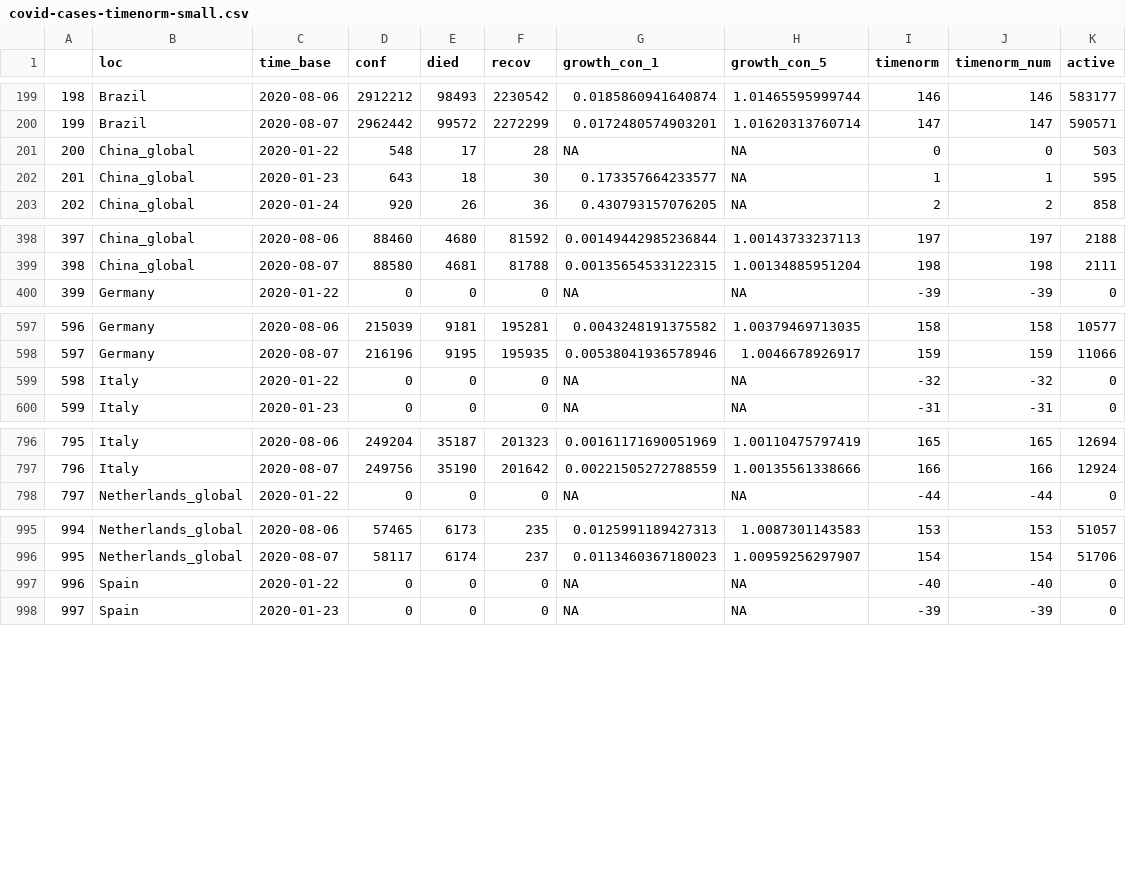
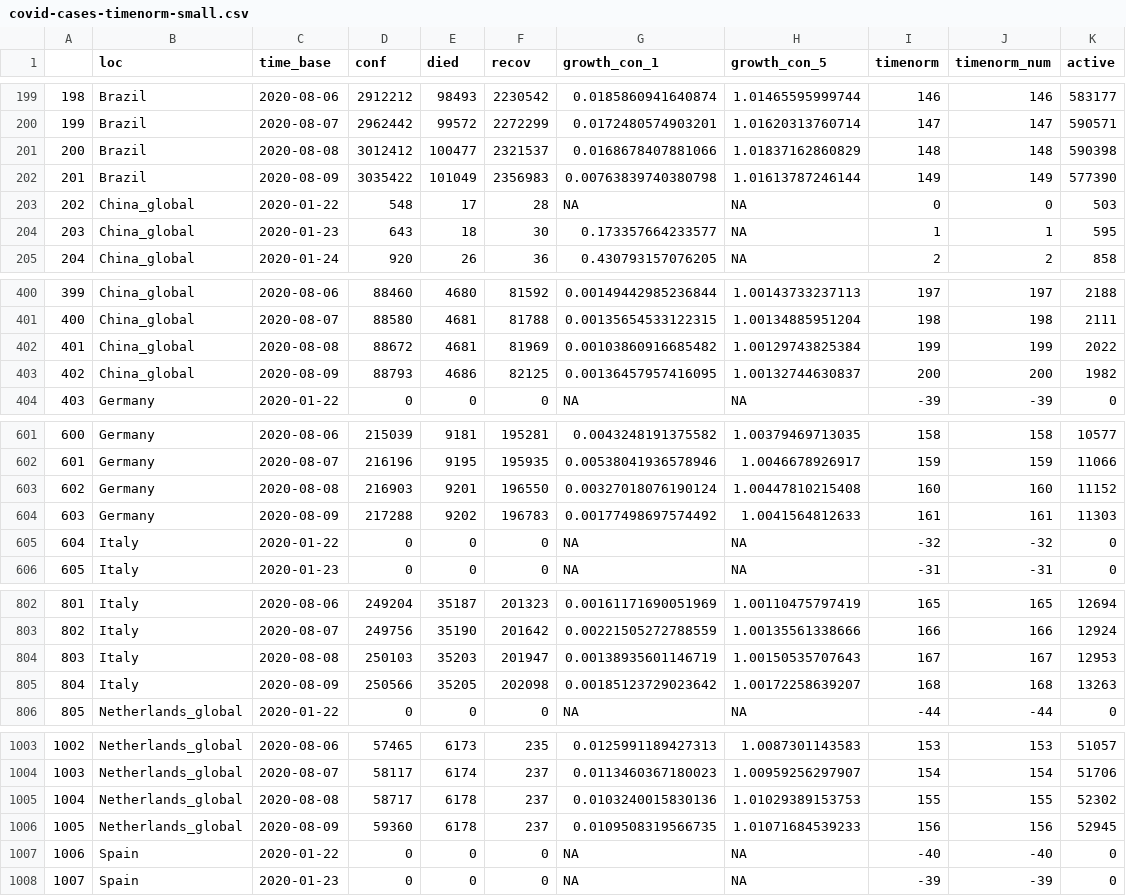
Before and after one commit to almenal/covid-r-plots, a CSV file: csv-data/covid-cases-timenorm-small.csv, drawn as a sheet; only a part is shown, gaps mark what is left out; addresses are those after the commit; the diff covers the shown part only; the diff names each change by its address in the sheet, - before the commit and + after, or states it on an @@ line.

```diff
--- a/csv-data/covid-cases-timenorm-small.csv
+++ b/csv-data/covid-cases-timenorm-small.csv
+row 201: 200 | Brazil | 2020-08-08 | 3012412 | 100477 | 2321537 | 0.0168678407881066 | 1.01837162860829 | 148 | 148 | 590398
+row 202: 201 | Brazil | 2020-08-09 | 3035422 | 101049 | 2356983 | 0.00763839740380798 | 1.01613787246144 | 149 | 149 | 577390
@@ column A renumbered between rows 203 and 1607 @@
+row 402: 401 | China_global | 2020-08-08 | 88672 | 4681 | 81969 | 0.00103860916685482 | 1.00129743825384 | 199 | 199 | 2022
+row 403: 402 | China_global | 2020-08-09 | 88793 | 4686 | 82125 | 0.00136457957416095 | 1.00132744630837 | 200 | 200 | 1982
+row 603: 602 | Germany | 2020-08-08 | 216903 | 9201 | 196550 | 0.00327018076190124 | 1.00447810215408 | 160 | 160 | 11152
+row 604: 603 | Germany | 2020-08-09 | 217288 | 9202 | 196783 | 0.00177498697574492 | 1.0041564812633 | 161 | 161 | 11303
+row 804: 803 | Italy | 2020-08-08 | 250103 | 35203 | 201947 | 0.00138935601146719 | 1.00150535707643 | 167 | 167 | 12953
+row 805: 804 | Italy | 2020-08-09 | 250566 | 35205 | 202098 | 0.00185123729023642 | 1.00172258639207 | 168 | 168 | 13263
+row 1005: 1004 | Netherlands_global | 2020-08-08 | 58717 | 6178 | 237 | 0.0103240015830136 | 1.01029389153753 | 155 | 155 | 52302
+row 1006: 1005 | Netherlands_global | 2020-08-09 | 59360 | 6178 | 237 | 0.0109508319566735 | 1.01071684539233 | 156 | 156 | 52945
```
Also changed, not shown: 6 added rows elsewhere in this file, rawdata/time_series_covid19_confirmed_global.csv, rawdata/time_series_covid19_deaths_global.csv, 12 other files.
